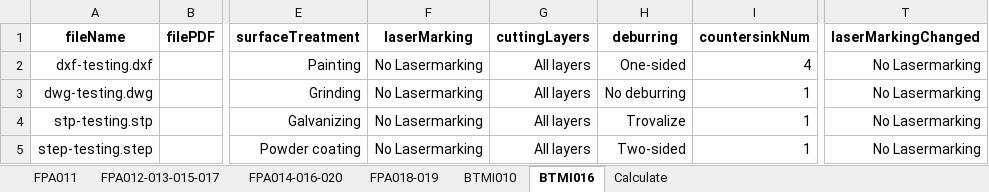
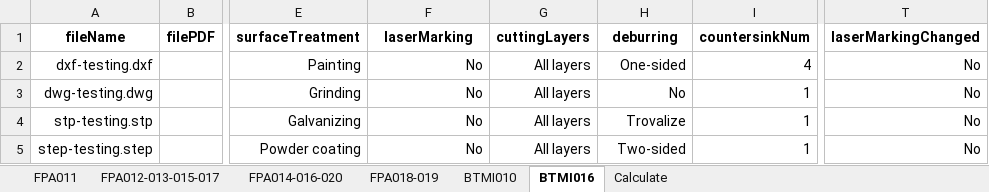
Before and after one commit to baothuy/gocad-auto-katalon, an Excel workbook: Data/Sheet Metal Part/Order/Order Information (SMP).xlsx, sheet BTMI016, drawn as a sheet; only a part is shown, gaps mark what is left out; values as stored, in another font and other column widths than the file's, no borders; the diff names each change by its address in the sheet, - before the commit and + after, or states it on an @@ line.

```diff
--- a/Data/Sheet Metal Part/Order/Order Information (SMP).xlsx (sheet BTMI016)
+++ b/Data/Sheet Metal Part/Order/Order Information (SMP).xlsx (sheet BTMI016)
-F2:F5 (laserMarking): No Lasermarking
+F2:F5 (laserMarking): No
-T2:T5 (laserMarkingChanged): No Lasermarking
+T2:T5 (laserMarkingChanged): No
-H3 (deburring): No deburring
+H3 (deburring): No
```
Also changed, not shown: sheet FPA018-019, sheet BTMI010, sheet FPA011, sheet FPA012-013-015-017, sheet FPA014-016-020, sheet Calculate, 9 other files.
